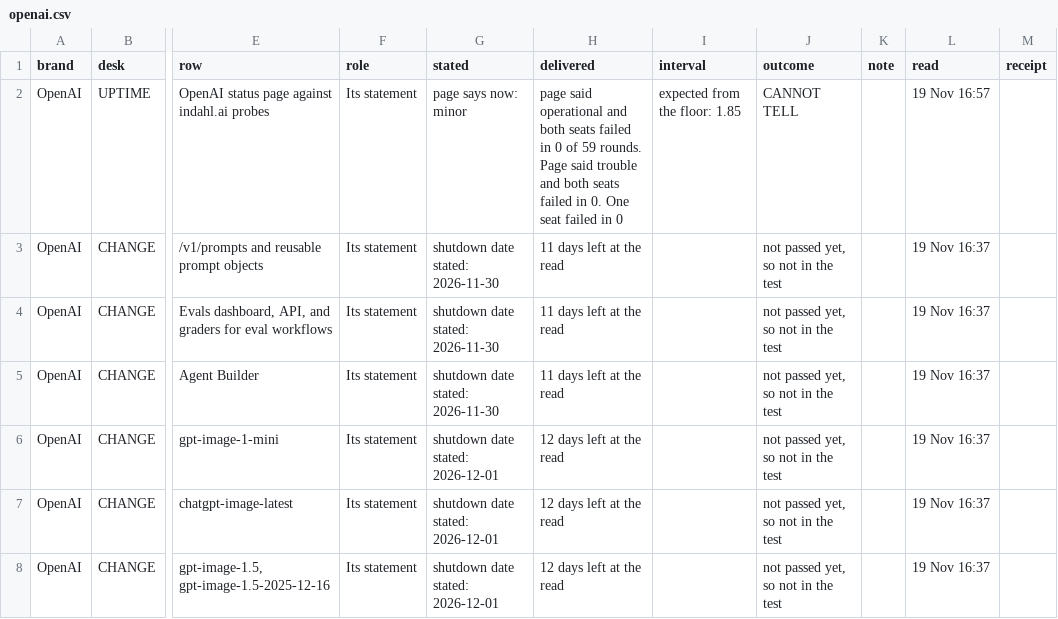
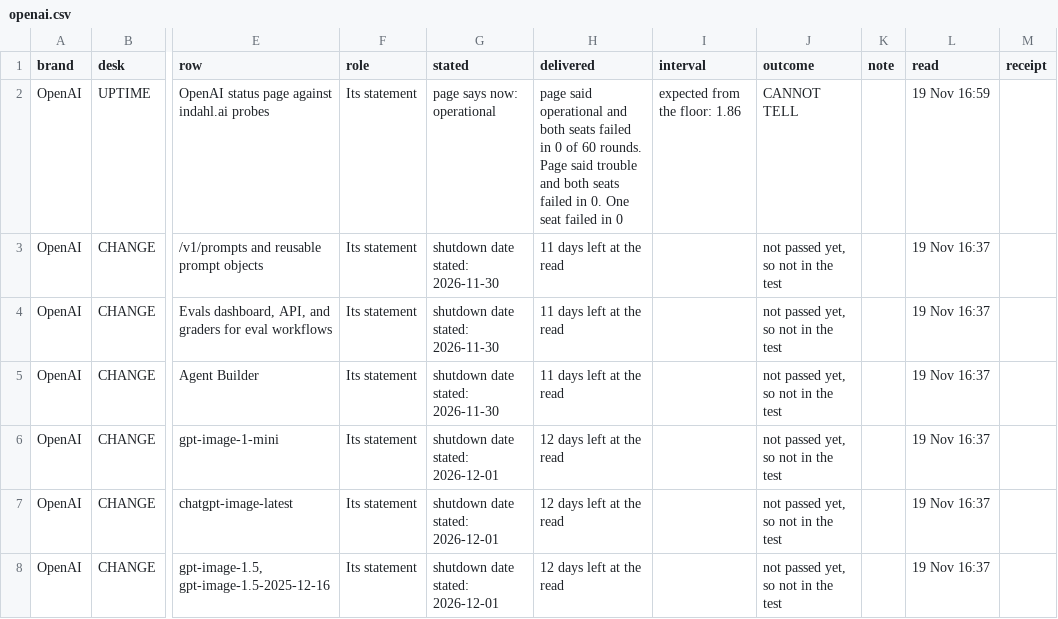
Before and after one commit to indahl-ai/indahl.ai, a CSV file: brand/openai.csv, drawn as a sheet; only a part is shown, gaps mark what is left out; the diff names each change by its address in the sheet, - before the commit and + after, or states it on an @@ line.

```diff
--- a/brand/openai.csv
+++ b/brand/openai.csv
-G2 (stated): page says now: minor
+G2 (stated): page says now: operational
-H2 (delivered): …0 of 59 rounds. Page…
+H2 (delivered): …0 of 60 rounds. Page…
-I2 (interval): expected from the floor: 1.85
+I2 (interval): expected from the floor: 1.86
-L2 (read): 19 Nov 16:57
+L2 (read): 19 Nov 16:59
```
Also changed, not shown: brand/anthropic.csv, brand/atlassian.csv, 54 other files.
